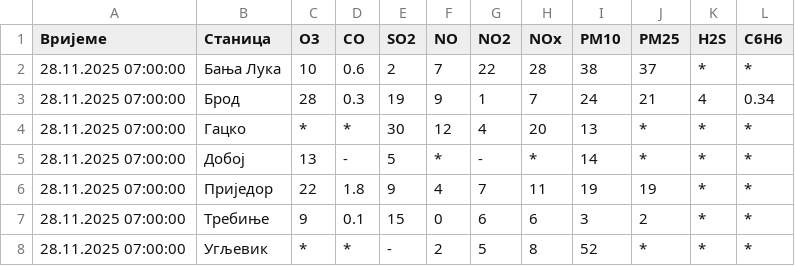
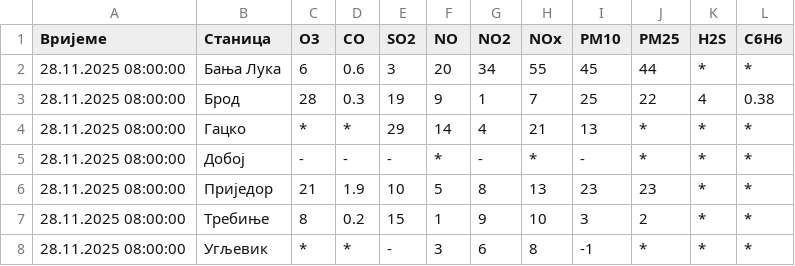
Before and after one commit to Prenj2001/Air-quality, a CSV file: air_quality_data.csv, drawn as a sheet.

```diff
--- a/air_quality_data.csv
+++ b/air_quality_data.csv
@@ -1,8 +1,8 @@
 Вријеме,Станица,O3,CO,SO2,NO,NO2,NOx,PM10,PM25,H2S,C6H6
-28.11.2025 07:00:00,Бања Лука,10,0.6,2,7,22,28,38,37,*,*
-28.11.2025 07:00:00,Брод,28,0.3,19,9,1,7,24,21,4,0.34
-28.11.2025 07:00:00,Гацко,*,*,30,12,4,20,13,*,*,*
-28.11.2025 07:00:00,Добој,13,-,5,*,-,*,14,*,*,*
-28.11.2025 07:00:00,Приједор,22,1.8,9,4,7,11,19,19,*,*
-28.11.2025 07:00:00,Требиње,9,0.1,15,0,6,6,3,2,*,*
-28.11.2025 07:00:00,Угљевик,*,*,-,2,5,8,52,*,*,*
+28.11.2025 08:00:00,Бања Лука,6,0.6,3,20,34,55,45,44,*,*
+28.11.2025 08:00:00,Брод,28,0.3,19,9,1,7,25,22,4,0.38
+28.11.2025 08:00:00,Гацко,*,*,29,14,4,21,13,*,*,*
+28.11.2025 08:00:00,Добој,-,-,-,*,-,*,-,*,*,*
+28.11.2025 08:00:00,Приједор,21,1.9,10,5,8,13,23,23,*,*
+28.11.2025 08:00:00,Требиње,8,0.2,15,1,9,10,3,2,*,*
+28.11.2025 08:00:00,Угљевик,*,*,-,3,6,8,-1,*,*,*
```
